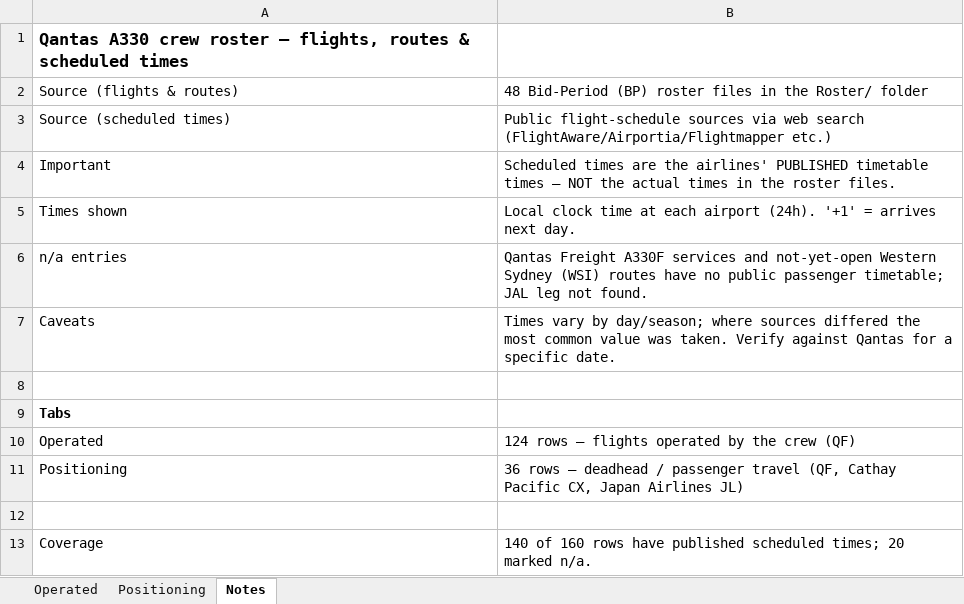
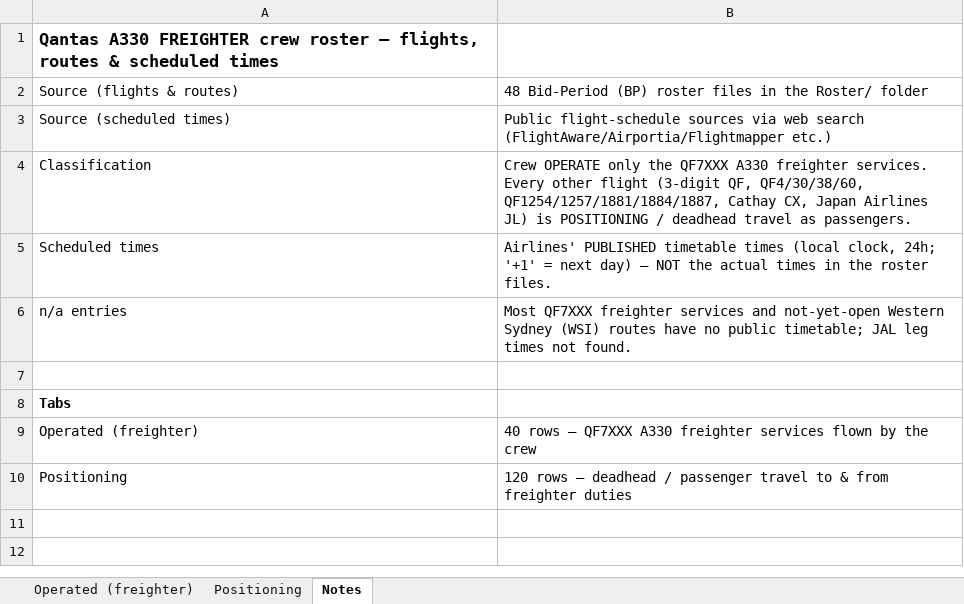
Before and after one commit to EFA-ROSTERALLOWANCE/Route-map, an Excel workbook: Roster_Flight_Numbers.xlsx, sheet Notes, drawn as a sheet; values as stored, in another font and other column widths than the file's, no borders; removed rows and columns are numbered as before the commit, all else as after; the diff names each change by its address in the sheet, - before the commit and + after, or states it on an @@ line.

```diff
--- a/Roster_Flight_Numbers.xlsx (sheet Notes)
+++ b/Roster_Flight_Numbers.xlsx (sheet Notes)
-sheet tab: Operated
+sheet tab: Operated (freighter)
-A1: Qantas A330 crew roster…
+A1: Qantas A330 FREIGHTER crew roster…
-row 4: Important | Scheduled times are the airlines' PUBLISHED timetable times — NOT the actual times in the roster files.
-row 5: Times shown | Local clock time at each airport (24h). '+1' = arrives next day.
+row 4: Classification | Crew OPERATE only the QF7XXX A330 freighter services. Every other flight (3-digit QF, QF4/30/38/60, QF1254/1257/1881/1884/1887, Cathay CX, Japan Airlines JL) is POSITIONING / deadhead travel as passengers.
+row 5: Scheduled times | Airlines' PUBLISHED timetable times (local clock, 24h; '+1' = next day) — NOT the actual times in the roster files.
-B6: Qantas Freight A330F services and not-yet-open Western Sydney (WSI) routes have no public passenger timetable; JAL leg not found.
+B6: Most QF7XXX freighter services and not-yet-open Western Sydney (WSI) routes have no public timetable; JAL leg times not found.
-row 7: Caveats | Times vary by day/season; where sources differed the most common value was taken. Verify against Qantas for a specific date.
-row 10: Operated | 124 rows — flights operated by the crew (QF)
+row 9: Operated (freighter) | 40 rows — QF7XXX A330 freighter services flown by the crew
-B10: 36 rows — deadhead / passenger travel (QF, Cathay Pacific CX, Japan Airlines JL)
+B10: 120 rows — deadhead / passenger travel to & from freighter duties
-row 12: (empty)
-row 13: Coverage | 140 of 160 rows have published scheduled times; 20 marked n/a.
```
Also changed, not shown: sheet Operated (freighter), sheet Positioning.
